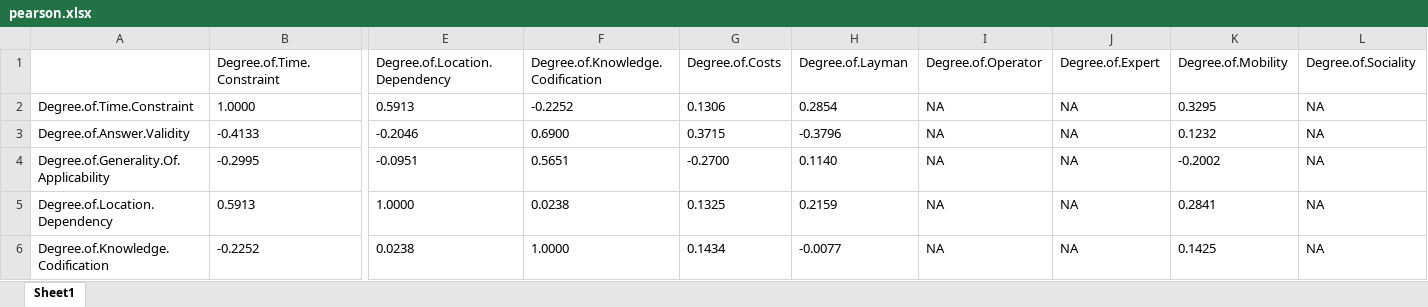
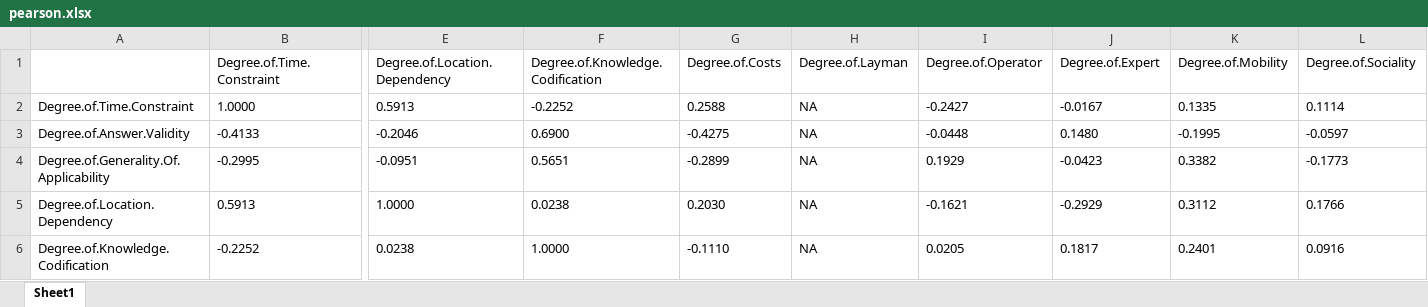
Before and after one commit to akash123srm/RCalculations, an Excel workbook: pearson.xlsx, sheet Sheet1, drawn as a sheet; only a part is shown, gaps mark what is left out; values as stored, in another font and other column widths than the file's, no borders; the diff covers the shown part only; the diff names each change by its address in the sheet, - before the commit and + after, or states it on an @@ line.

```diff
--- a/pearson.xlsx (sheet Sheet1)
+++ b/pearson.xlsx (sheet Sheet1)
-G2 (Degree.of.Costs): 0.1306
+G2 (Degree.of.Costs): 0.2588
-H2 (Degree.of.Layman): 0.2854
+H2 (Degree.of.Layman): NA
-I2 (Degree.of.Operator): NA
+I2 (Degree.of.Operator): -0.2427
-J2 (Degree.of.Expert): NA
+J2 (Degree.of.Expert): -0.0167
-K2 (Degree.of.Mobility): 0.3295
+K2 (Degree.of.Mobility): 0.1335
-L2 (Degree.of.Sociality): NA
+L2 (Degree.of.Sociality): 0.1114
-G3 (Degree.of.Costs): 0.3715
+G3 (Degree.of.Costs): -0.4275
-H3 (Degree.of.Layman): -0.3796
+H3 (Degree.of.Layman): NA
-I3 (Degree.of.Operator): NA
+I3 (Degree.of.Operator): -0.0448
-J3 (Degree.of.Expert): NA
+J3 (Degree.of.Expert): 0.1480
-K3 (Degree.of.Mobility): 0.1232
+K3 (Degree.of.Mobility): -0.1995
-L3 (Degree.of.Sociality): NA
+L3 (Degree.of.Sociality): -0.0597
-G4 (Degree.of.Costs): -0.2700
+G4 (Degree.of.Costs): -0.2899
-H4 (Degree.of.Layman): 0.1140
+H4 (Degree.of.Layman): NA
-I4 (Degree.of.Operator): NA
+I4 (Degree.of.Operator): 0.1929
-J4 (Degree.of.Expert): NA
+J4 (Degree.of.Expert): -0.0423
-K4 (Degree.of.Mobility): -0.2002
+K4 (Degree.of.Mobility): 0.3382
-L4 (Degree.of.Sociality): NA
+L4 (Degree.of.Sociality): -0.1773
-G5 (Degree.of.Costs): 0.1325
+G5 (Degree.of.Costs): 0.2030
-H5 (Degree.of.Layman): 0.2159
+H5 (Degree.of.Layman): NA
-I5 (Degree.of.Operator): NA
+I5 (Degree.of.Operator): -0.1621
-J5 (Degree.of.Expert): NA
+J5 (Degree.of.Expert): -0.2929
-K5 (Degree.of.Mobility): 0.2841
+K5 (Degree.of.Mobility): 0.3112
-L5 (Degree.of.Sociality): NA
+L5 (Degree.of.Sociality): 0.1766
-G6 (Degree.of.Costs): 0.1434
+G6 (Degree.of.Costs): -0.1110
-H6 (Degree.of.Layman): -0.0077
+H6 (Degree.of.Layman): NA
-I6 (Degree.of.Operator): NA
+I6 (Degree.of.Operator): 0.0205
-J6 (Degree.of.Expert): NA
+J6 (Degree.of.Expert): 0.1817
-K6 (Degree.of.Mobility): 0.1425
+K6 (Degree.of.Mobility): 0.2401
-L6 (Degree.of.Sociality): NA
+L6 (Degree.of.Sociality): 0.0916
```
Also changed, not shown: 1 added row, 1 removed row and 41 edited cells elsewhere in this sheet, 6 other files.
